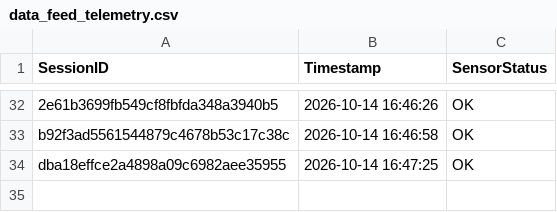
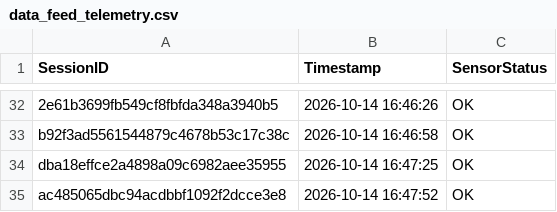
Before and after one commit to brunnojob/hardware-firmware-inventory-bridge, a CSV file: data_feed_telemetry.csv, drawn as a sheet; only a part is shown, gaps mark what is left out.

Commit message:
﻿chore(telemetry): update sensor readings log ac485065dbc94acdbbf1092f2dcce3e8
Simulated telemetry ping for IoT data ingestion test.

Co-authored-by: brunnojob <contato@brunnodev.store>

```diff
--- a/data_feed_telemetry.csv
+++ b/data_feed_telemetry.csv
@@ -34 +34,2 @@ b92f3ad5561544879c4678b53c17c38c,2026-10-14 16:46:58,OK
 dba18effce2a4898a09c6982aee35955,2026-10-14 16:47:25,OK
+ac485065dbc94acdbbf1092f2dcce3e8,2026-10-14 16:47:52,OK
```
